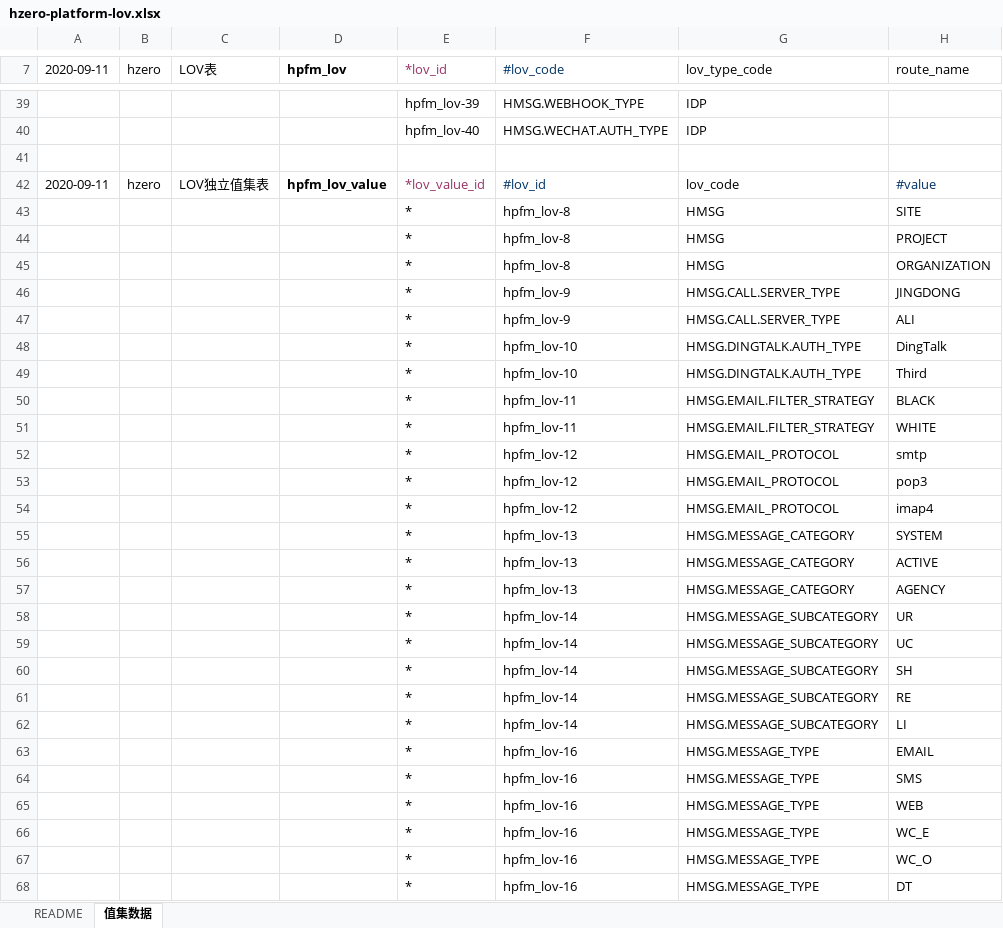
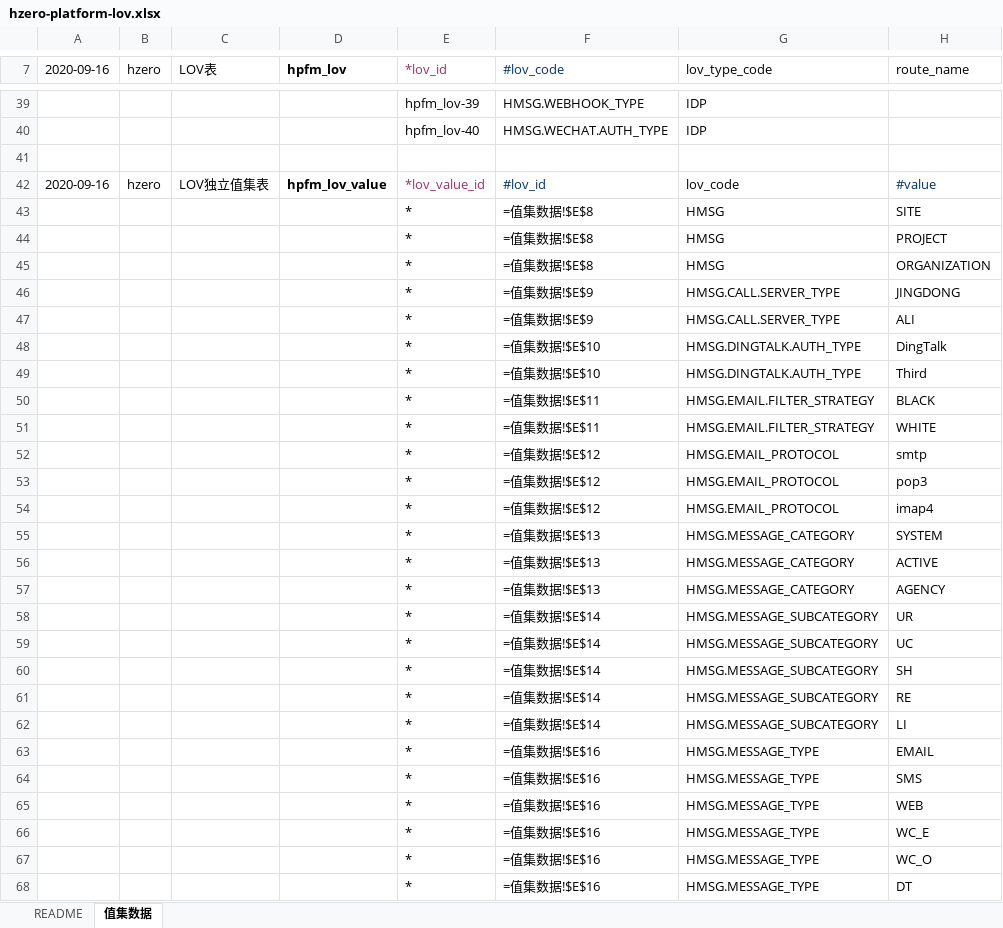
Before and after one commit to open-hand/choerodon-message, an Excel workbook: src/main/resources/script/db/init-data/hzero_message/hzero_platform/hzero-platform-lov.xlsx, sheet 值集数据, drawn as a sheet; only a part is shown, gaps mark what is left out; values as stored, in another font and other column widths than the file's, no borders; formulas without a stored value are shown as written; the diff covers the shown part only; the diff names each change by its address in the sheet, - before the commit and + after, or states it on an @@ line.

Commit message:
[IMP] 修改hzero升级初始化数据

```diff
--- a/src/main/resources/script/db/init-data/hzero_message/hzero_platform/hzero-platform-lov.xlsx (sheet 值集数据)
+++ b/src/main/resources/script/db/init-data/hzero_message/hzero_platform/hzero-platform-lov.xlsx (sheet 值集数据)
-A7: 2020-09-11
+A7: 2020-09-16
-A42 (2020-09-16): 2020-09-11
+A42 (2020-09-16): 2020-09-16
-F43:F45 (#lov_code): hpfm_lov-8
+F43:F45 (#lov_code): =值集数据!$E$8
-F46:F47 (#lov_code): hpfm_lov-9
+F46:F47 (#lov_code): =值集数据!$E$9
-F48:F49 (#lov_code): hpfm_lov-10
+F48:F49 (#lov_code): =值集数据!$E$10
-F50:F51 (#lov_code): hpfm_lov-11
+F50:F51 (#lov_code): =值集数据!$E$11
-F52:F54 (#lov_code): hpfm_lov-12
+F52:F54 (#lov_code): =值集数据!$E$12
-F55:F57 (#lov_code): hpfm_lov-13
+F55:F57 (#lov_code): =值集数据!$E$13
-F58:F62 (#lov_code): hpfm_lov-14
+F58:F62 (#lov_code): =值集数据!$E$14
-F63:F68 (#lov_code): hpfm_lov-16
+F63:F68 (#lov_code): =值集数据!$E$16
```
Also changed, not shown: 2 removed rows and 173 edited cells elsewhere in this sheet.
